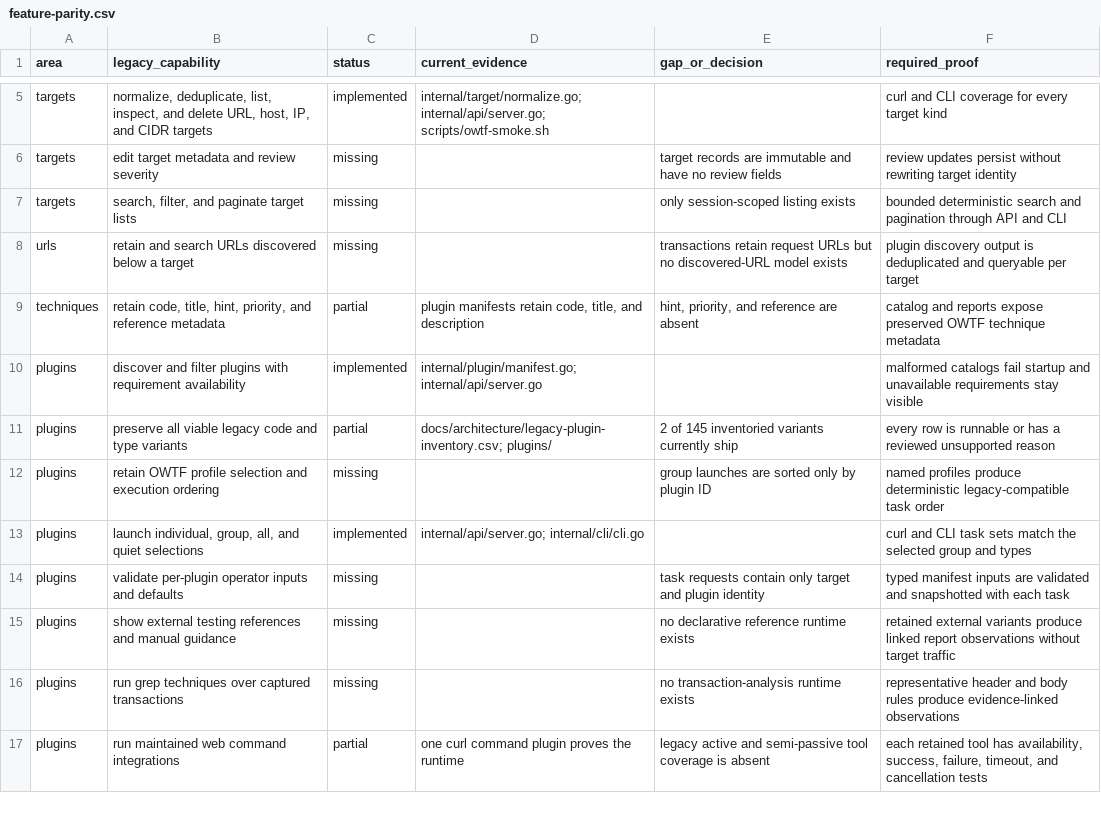
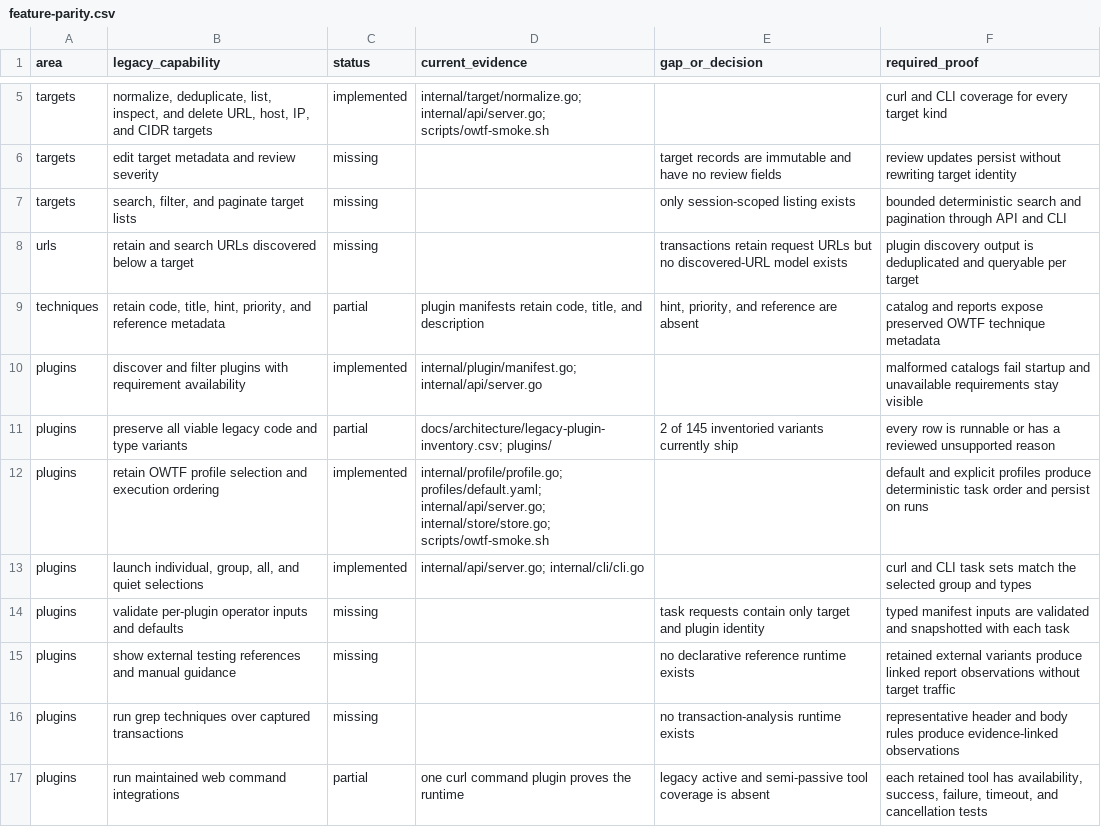
Before and after one commit to owtf/owtf, a CSV file: docs/architecture/feature-parity.csv, drawn as a sheet; only a part is shown, gaps mark what is left out.

Commit message:
feat: restore OWTF plugin profiles

```diff
--- a/docs/architecture/feature-parity.csv
+++ b/docs/architecture/feature-parity.csv
@@ -11,3 +11,3 @@ plugins,"discover and filter plugins with requirement availability",implemented,
 plugins,"preserve all viable legacy code and type variants",partial,"docs/architecture/legacy-plugin-inventory.csv; plugins/","2 of 145 inventoried variants currently ship","every row is runnable or has a reviewed unsupported reason"
-plugins,"retain OWTF profile selection and execution ordering",missing,"","group launches are sorted only by plugin ID","named profiles produce deterministic legacy-compatible task order"
+plugins,"retain OWTF profile selection and execution ordering",implemented,"internal/profile/profile.go; profiles/default.yaml; internal/api/server.go; internal/store/store.go; scripts/owtf-smoke.sh","","default and explicit profiles produce deterministic task order and persist on runs"
 plugins,"launch individual, group, all, and quiet selections",implemented,"internal/api/server.go; internal/cli/cli.go","","curl and CLI task sets match the selected group and types"
```
Also changed, not shown: 21 other files.
